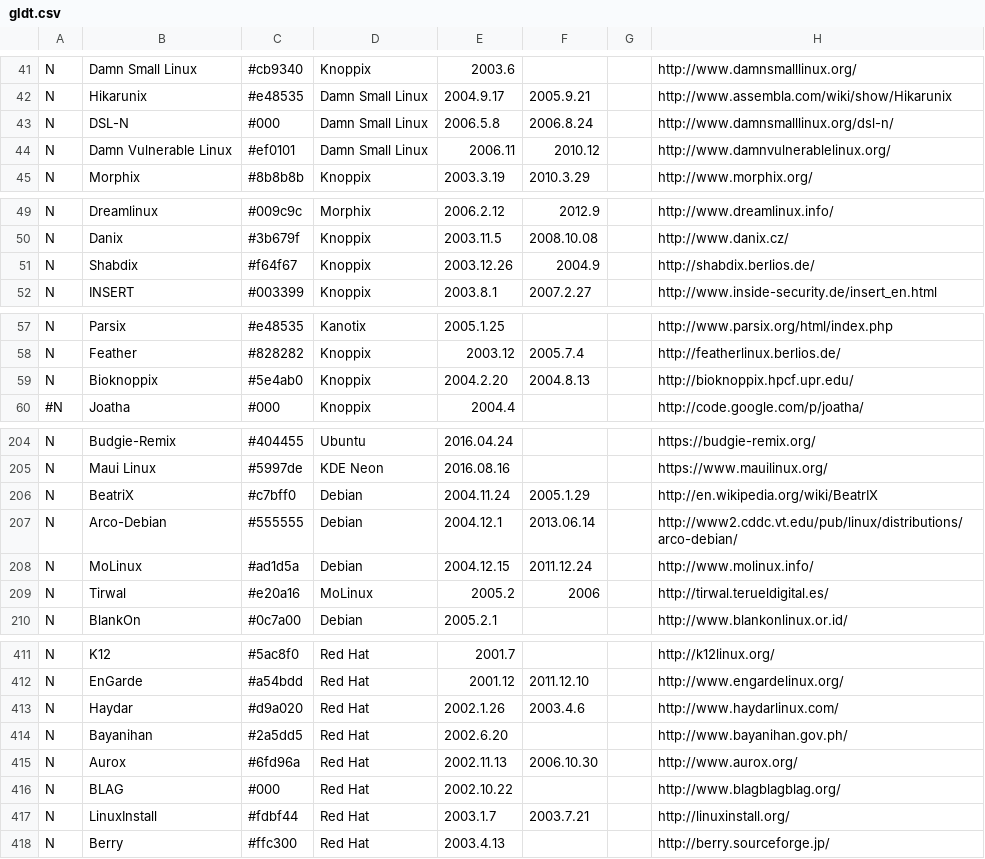
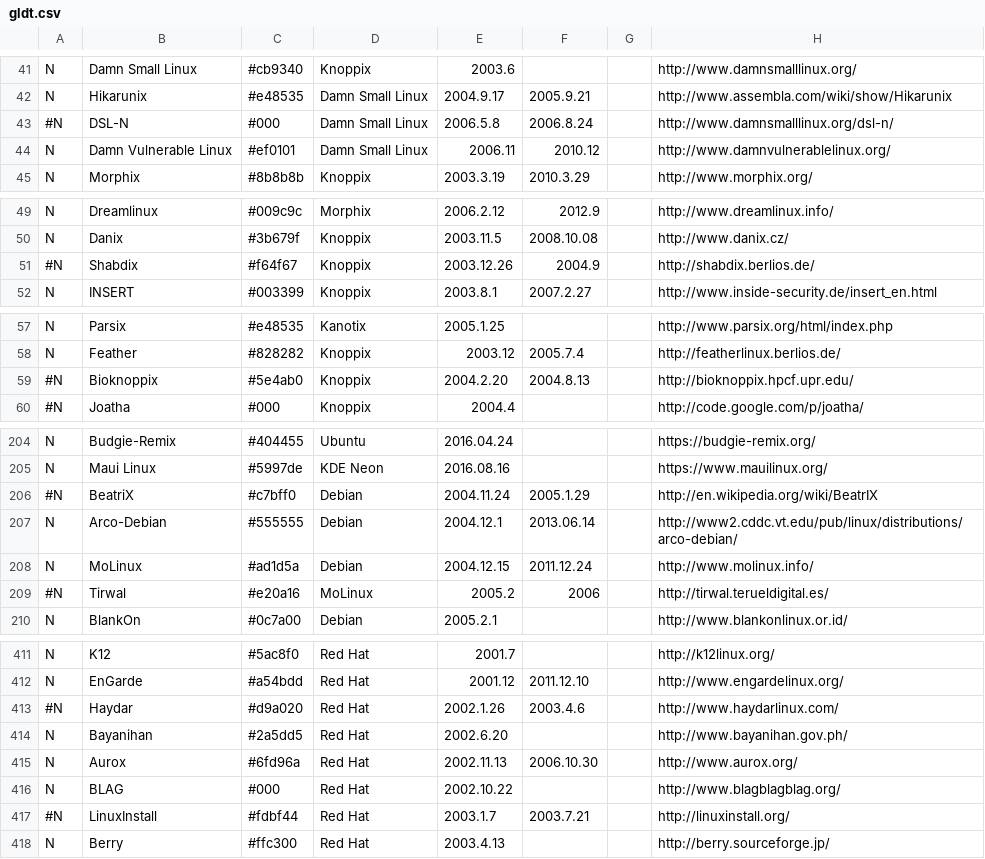
Before and after one commit to FabioLolix/LinuxTimeline, a CSV file: gldt.csv, drawn as a sheet; only a part is shown, gaps mark what is left out; the diff covers the shown part only; the diff names each change by its address in the sheet, - before the commit and + after, or states it on an @@ line.

```diff
--- a/gldt.csv
+++ b/gldt.csv
-A43: N
+A43: #N
-A51: N
+A51: #N
-A59: N
+A59: #N
-A206: N
+A206: #N
-A209: N
+A209: #N
-A413: N
+A413: #N
-A417: N
+A417: #N
```
Also changed, not shown: 8 edited cells elsewhere in this file, 1 other file.
